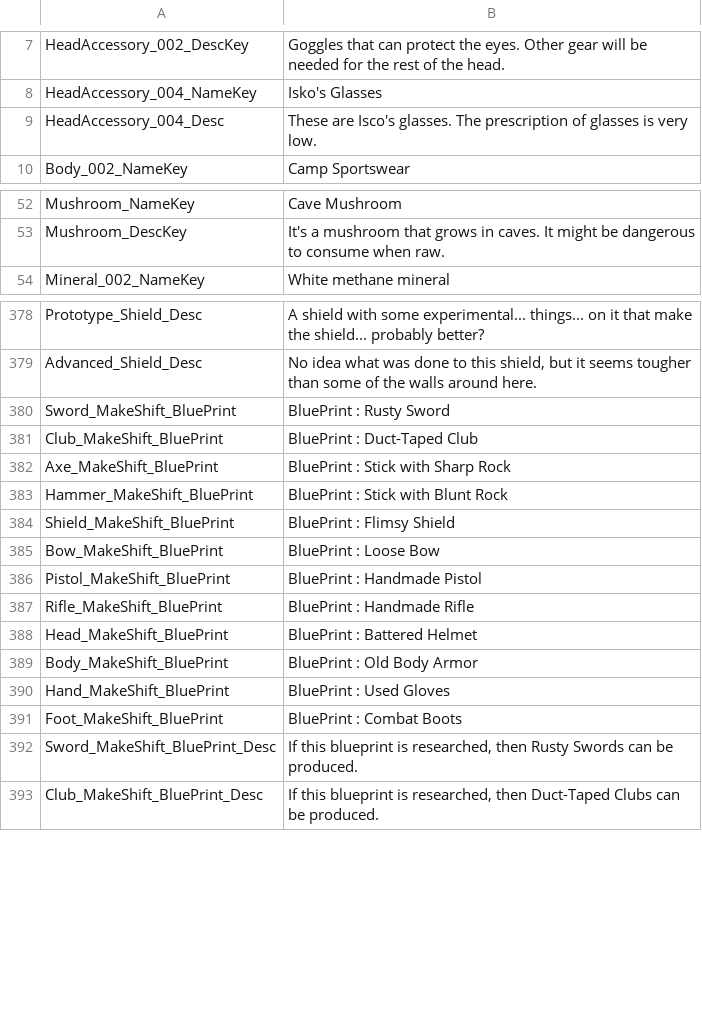
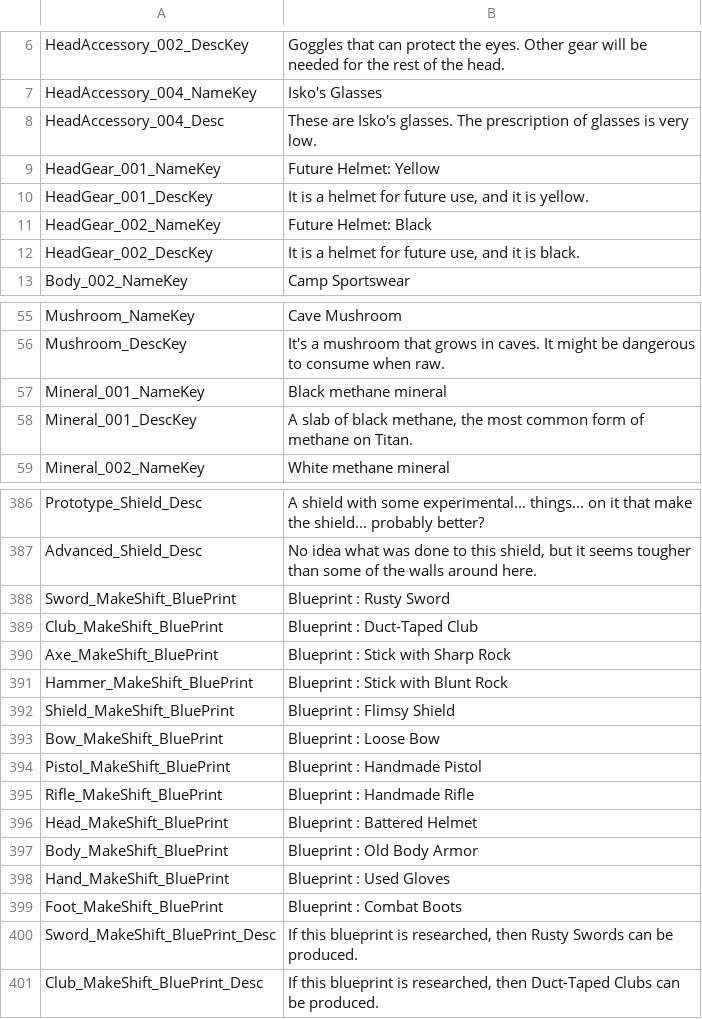
Before and after one commit to Pixellore/localization, a CSV file: ItemTextAsset_001_Default.csv, drawn as a sheet; only a part is shown, gaps mark what is left out; the diff covers the shown part only.

```diff
--- a/ItemTextAsset_001_Default.csv
+++ b/ItemTextAsset_001_Default.csv
@@ -8,3 +7,7 @@ HeadAccessory_002_DescKey,Goggles that can protect the eyes. Other gear will be
 HeadAccessory_004_NameKey,Isko's Glasses
-HeadAccessory_004_Desc,These are Isco's glasses. The prescription of glasses is very low.
+HeadAccessory_004_Desc,These are Isko's glasses. The prescription of glasses is very low.
+HeadGear_001_NameKey,Future Helmet: Yellow
+HeadGear_001_DescKey,"It is a helmet for future use, and it is yellow."
+HeadGear_002_NameKey,Future Helmet: Black
+HeadGear_002_DescKey,"It is a helmet for future use, and it is black."
 Body_002_NameKey,Camp Sportswear
@@ -53,2 +56,4 @@ Mushroom_NameKey,Cave Mushroom
 Mushroom_DescKey,It's a mushroom that grows in caves. It might be dangerous to consume when raw.
+Mineral_001_NameKey,Black methane mineral
+Mineral_001_DescKey,"A slab of black methane, the most common form of methane on Titan. "
 Mineral_002_NameKey,White methane mineral
@@ -379,14 +387,14 @@ Prototype_Shield_Desc,A shield with some experimental... things... on it that ma
 Advanced_Shield_Desc,"No idea what was done to this shield, but it seems tougher than some of the walls around here."
-Sword_MakeShift_BluePrint,BluePrint : Rusty Sword
-Club_MakeShift_BluePrint,BluePrint : Duct-Taped Club
-Axe_MakeShift_BluePrint,BluePrint : Stick with Sharp Rock
-Hammer_MakeShift_BluePrint,BluePrint : Stick with Blunt Rock
-Shield_MakeShift_BluePrint,BluePrint : Flimsy Shield
-Bow_MakeShift_BluePrint,BluePrint : Loose Bow
-Pistol_MakeShift_BluePrint,BluePrint : Handmade Pistol
-Rifle_MakeShift_BluePrint,BluePrint : Handmade Rifle
-Head_MakeShift_BluePrint,BluePrint : Battered Helmet
-Body_MakeShift_BluePrint,BluePrint : Old Body Armor
-Hand_MakeShift_BluePrint,BluePrint : Used Gloves
-Foot_MakeShift_BluePrint,BluePrint : Combat Boots
+Sword_MakeShift_BluePrint,Blueprint : Rusty Sword
+Club_MakeShift_BluePrint,Blueprint : Duct-Taped Club
+Axe_MakeShift_BluePrint,Blueprint : Stick with Sharp Rock
+Hammer_MakeShift_BluePrint,Blueprint : Stick with Blunt Rock
+Shield_MakeShift_BluePrint,Blueprint : Flimsy Shield
+Bow_MakeShift_BluePrint,Blueprint : Loose Bow
+Pistol_MakeShift_BluePrint,Blueprint : Handmade Pistol
+Rifle_MakeShift_BluePrint,Blueprint : Handmade Rifle
+Head_MakeShift_BluePrint,Blueprint : Battered Helmet
+Body_MakeShift_BluePrint,Blueprint : Old Body Armor
+Hand_MakeShift_BluePrint,Blueprint : Used Gloves
+Foot_MakeShift_BluePrint,Blueprint : Combat Boots
 Sword_MakeShift_BluePrint_Desc,"If this blueprint is researched, then Rusty Swords can be produced."
```
Also changed, not shown: 3 added rows, 1 removed row and 11 edited cells elsewhere in this file, Dialogue_Default.csv, GameLevel_Default.csv, 3 other files.
